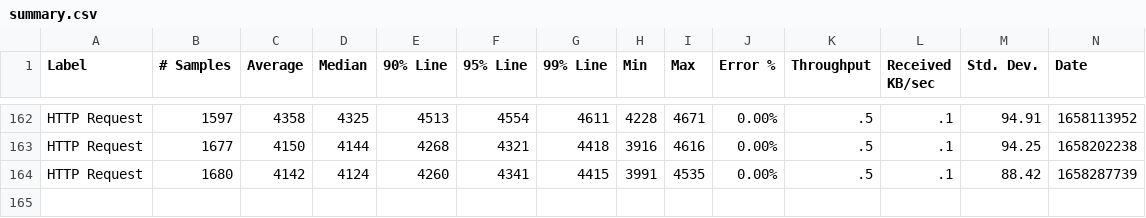
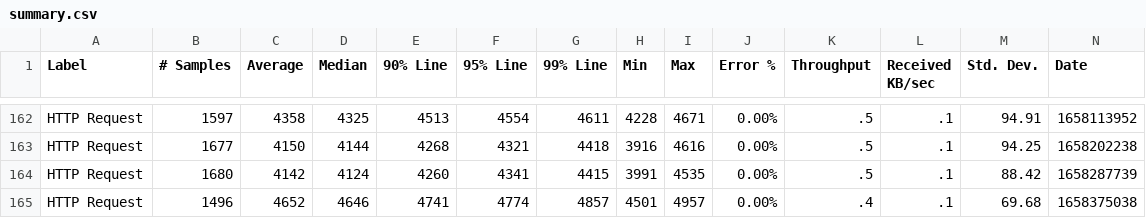
Before and after one commit to ballerina-platform/module-ballerina-io, a CSV file: load-tests/csv_processor/results/summary.csv, drawn as a sheet; only a part is shown, gaps mark what is left out; rows hold the shown columns only; the diff names each change by its address in the sheet, - before the commit and + after, or states it on an @@ line.

Commit message:
Update csv_processor test results on Thu Jul 21 03:44:56 UTC 2022

```diff
--- a/load-tests/csv_processor/results/summary.csv
+++ b/load-tests/csv_processor/results/summary.csv
+row 165: HTTP Request | 1496 | 4652 | 4646 | 4741 | 4774 | 4857 | 4501 | 4957 | 0.00% | .4 | .1 | 69.68 | 1658375038
```
